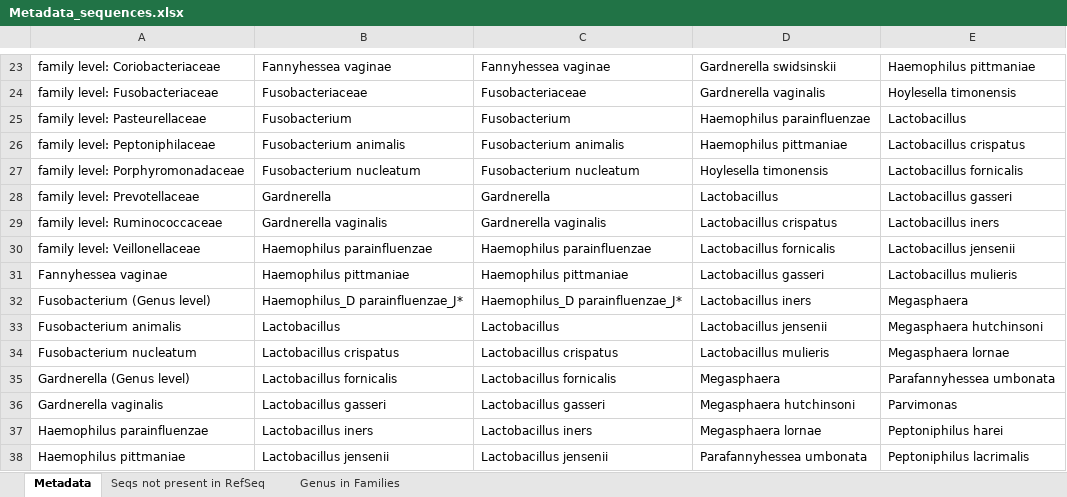
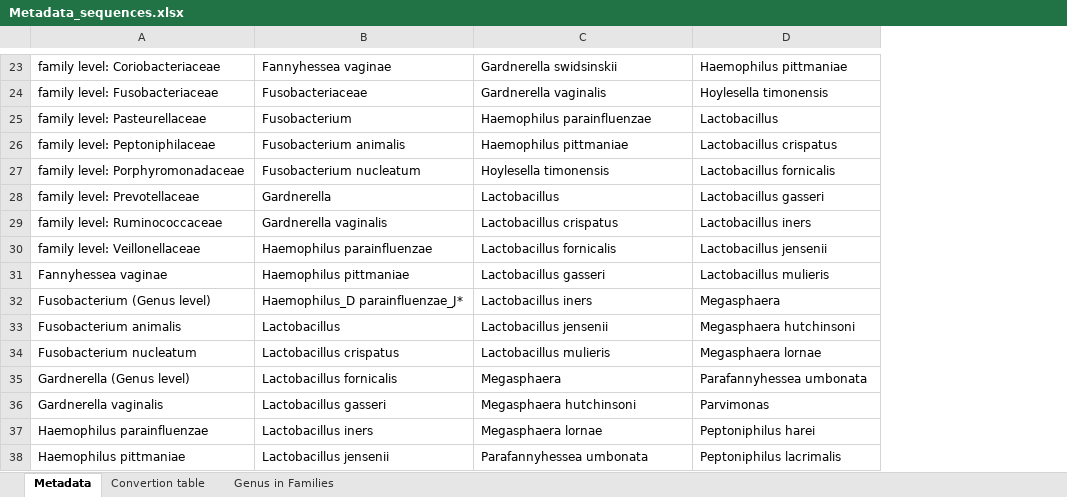
Before and after one commit to emblapersson/Applied-bioinformatics, an Excel workbook: 01_Collect_sequences/01_Input_data/Metadata_sequences.xlsx, sheet Metadata, drawn as a sheet; only a part is shown, gaps mark what is left out; values as stored, in another font and other column widths than the file's, no cell formats; the diff covers the shown part only; the diff names each change by its address in the sheet, - before the commit and + after, or states it on an @@ line.

```diff
--- a/01_Collect_sequences/01_Input_data/Metadata_sequences.xlsx (sheet Metadata)
+++ b/01_Collect_sequences/01_Input_data/Metadata_sequences.xlsx (sheet Metadata)
-sheet tab: Seqs not present in RefSeq
+sheet tab: Convertion table
-column E, rows 23-38: Haemophilus pittmaniae | Hoylesella timonensis | Lactobacillus | Lactobacillus crispatus | Lactobacillus fornicalis | Lactobacillus gasseri | Lactobacillus iners | Lactobacillus jensenii | Lactobacillus mulieris | Megasphaera | Megasphaera hutchinsoni | Megasphaera lornae | Parafannyhessea umbonata | Parvimonas | Peptoniphilus harei | Peptoniphilus lacrimalis
-C23: Fannyhessea vaginae
+C23: Gardnerella swidsinskii
-D23: Gardnerella swidsinskii
+D23: Haemophilus pittmaniae
-C24: Fusobacteriaceae
+C24: Gardnerella vaginalis
-D24: Gardnerella vaginalis
+D24: Hoylesella timonensis
-C25: Fusobacterium
+C25: Haemophilus parainfluenzae
-D25: Haemophilus parainfluenzae
+D25: Lactobacillus
-C26: Fusobacterium animalis
+C26: Haemophilus pittmaniae
-D26: Haemophilus pittmaniae
+D26: Lactobacillus crispatus
-C27: Fusobacterium nucleatum
+C27: Hoylesella timonensis
-D27: Hoylesella timonensis
+D27: Lactobacillus fornicalis
-C28: Gardnerella
+C28: Lactobacillus
-D28: Lactobacillus
+D28: Lactobacillus gasseri
-C29: Gardnerella vaginalis
+C29: Lactobacillus crispatus
-D29: Lactobacillus crispatus
+D29: Lactobacillus iners
-C30: Haemophilus parainfluenzae
+C30: Lactobacillus fornicalis
-D30: Lactobacillus fornicalis
+D30: Lactobacillus jensenii
-C31: Haemophilus pittmaniae
+C31: Lactobacillus gasseri
-D31: Lactobacillus gasseri
+D31: Lactobacillus mulieris
-C32: Haemophilus_D parainfluenzae_J*
+C32: Lactobacillus iners
-D32: Lactobacillus iners
+D32: Megasphaera
-C33: Lactobacillus
+C33: Lactobacillus jensenii
-D33: Lactobacillus jensenii
+D33: Megasphaera hutchinsoni
-C34: Lactobacillus crispatus
+C34: Lactobacillus mulieris
-D34: Lactobacillus mulieris
+D34: Megasphaera lornae
-C35: Lactobacillus fornicalis
+C35: Megasphaera
-D35: Megasphaera
+D35: Parafannyhessea umbonata
-C36: Lactobacillus gasseri
+C36: Megasphaera hutchinsoni
-D36: Megasphaera hutchinsoni
+D36: Parvimonas
-C37: Lactobacillus iners
+C37: Megasphaera lornae
-D37: Megasphaera lornae
+D37: Peptoniphilus harei
-C38: Lactobacillus jensenii
+C38: Parafannyhessea umbonata
-D38: Parafannyhessea umbonata
+D38: Peptoniphilus lacrimalis
```
Also changed, not shown: 81 edited cells elsewhere in this sheet, cell formats, 02_Simulate_communities/01_Input_data/Valencia_metadata.xlsx, 3 other files.
